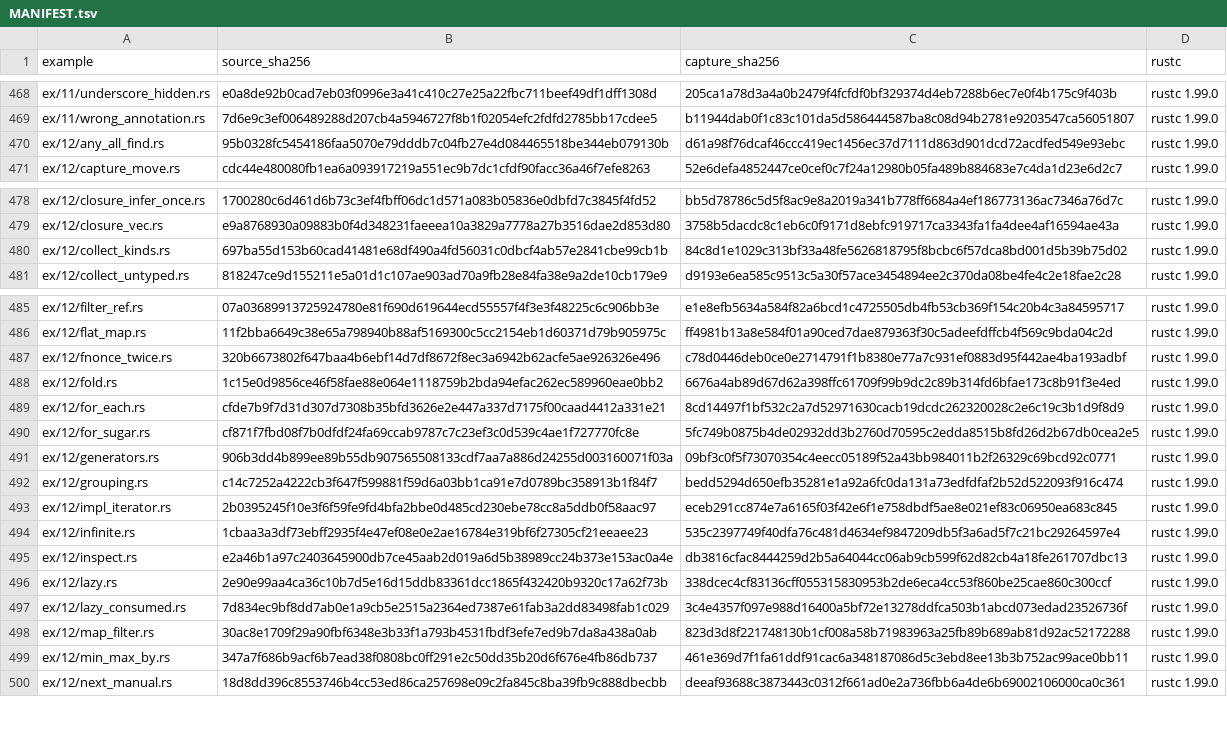
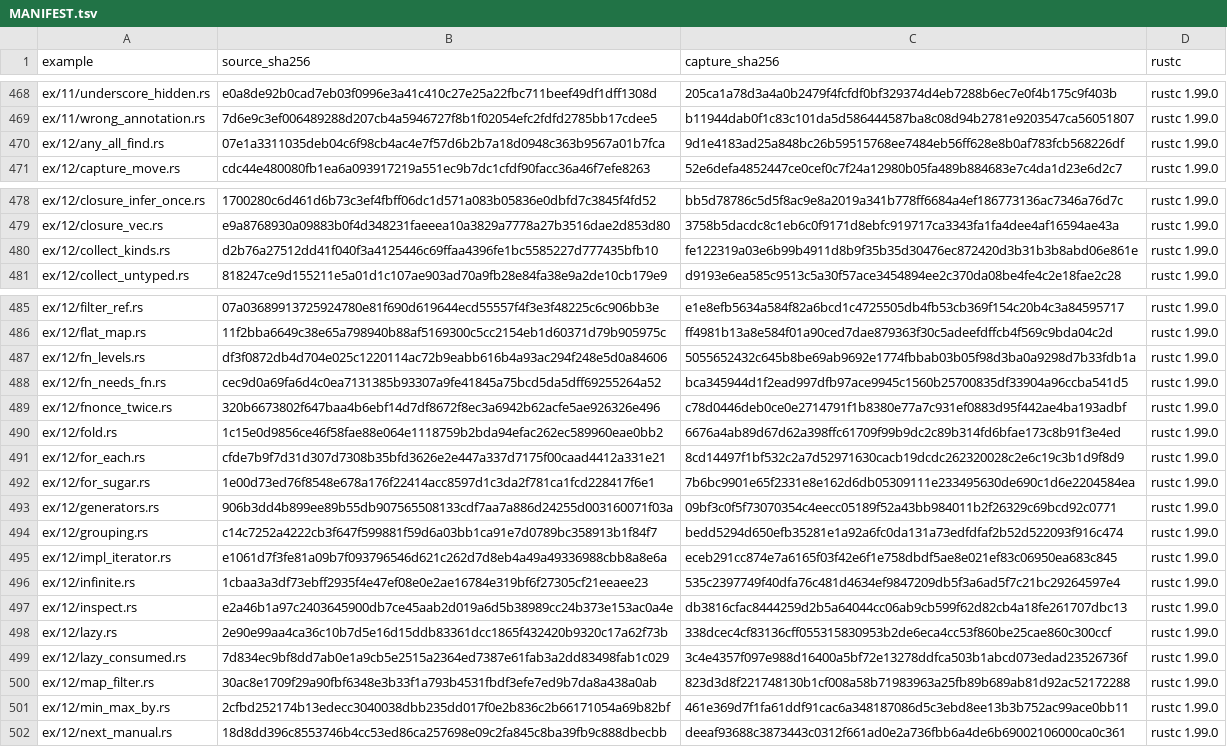
Before and after one commit to chobocho/treasure_house, a TSV file: rust/out/MANIFEST.tsv, drawn as a sheet; only a part is shown, gaps mark what is left out.

```diff
--- a/rust/out/MANIFEST.tsv
+++ b/rust/out/MANIFEST.tsv
@@ -469,3 +469,3 @@ ex/11/underscore_hidden.rs	e0a8de92b0cad7eb03f0996e3a41c410c27e25a22fbc711beef49
 ex/11/wrong_annotation.rs	7d6e9c3ef006489288d207cb4a5946727f8b1f02054efc2fdfd2785bb17cdee5	b11944dab0f1c83c101da5d586444587ba8c08d94b2781e9203547ca56051807	rustc 1.99.0
-ex/12/any_all_find.rs	95b0328fc5454186faa5070e79dddb7c04fb27e4d084465518be344eb079130b	d61a98f76dcaf46ccc419ec1456ec37d7111d863d901dcd72acdfed549e93ebc	rustc 1.99.0
+ex/12/any_all_find.rs	07e1a3311035deb04c6f98cb4ac4e7f57d6b2b7a18d0948c363b9567a01b7fca	9d1e4183ad25a848bc26b59515768ee7484eb56ff628e8b0af783fcb568226df	rustc 1.99.0
 ex/12/capture_move.rs	cdc44e480080fb1ea6a093917219a551ec9b7dc1cfdf90facc36a46f7efe8263	52e6defa4852447ce0cef0c7f24a12980b05fa489b884683e7c4da1d23e6d2c7	rustc 1.99.0
@@ -479,3 +479,3 @@ ex/12/closure_infer_once.rs	1700280c6d461d6b73c3ef4fbff06dc1d571a083b05836e0dbfd
 ex/12/closure_vec.rs	e9a8768930a09883b0f4d348231faeeea10a3829a7778a27b3516dae2d853d80	3758b5dacdc8c1eb6c0f9171d8ebfc919717ca3343fa1fa4dee4af16594ae43a	rustc 1.99.0
-ex/12/collect_kinds.rs	697ba55d153b60cad41481e68df490a4fd56031c0dbcf4ab57e2841cbe99cb1b	84c8d1e1029c313bf33a48fe5626818795f8bcbc6f57dca8bd001d5b39b75d02	rustc 1.99.0
+ex/12/collect_kinds.rs	d2b76a27512dd41f040f3a4125446c69ffaa4396fe1bc5585227d777435bfb10	fe122319a03e6b99b4911d8b9f35b35d30476ec872420d3b31b3b8abd06e861e	rustc 1.99.0
 ex/12/collect_untyped.rs	818247ce9d155211e5a01d1c107ae903ad70a9fb28e84fa38e9a2de10cb179e9	d9193e6ea585c9513c5a30f57ace3454894ee2c370da08be4fe4c2e18fae2c28	rustc 1.99.0
@@ -486,2 +486,4 @@ ex/12/filter_ref.rs	07a03689913725924780e81f690d619644ecd55557f4f3e3f48225c6c906
 ex/12/flat_map.rs	11f2bba6649c38e65a798940b88af5169300c5cc2154eb1d60371d79b905975c	ff4981b13a8e584f01a90ced7dae879363f30c5adeefdffcb4f569c9bda04c2d	rustc 1.99.0
+ex/12/fn_levels.rs	df3f0872db4d704e025c1220114ac72b9eabb616b4a93ac294f248e5d0a84606	5055652432c645b8be69ab9692e1774fbbab03b05f98d3ba0a9298d7b33fdb1a	rustc 1.99.0
+ex/12/fn_needs_fn.rs	cec9d0a69fa6d4c0ea7131385b93307a9fe41845a75bcd5da5dff69255264a52	bca345944d1f2ead997dfb97ace9945c1560b25700835df33904a96ccba541d5	rustc 1.99.0
 ex/12/fnonce_twice.rs	320b6673802f647baa4b6ebf14d7df8672f8ec3a6942b62acfe5ae926326e496	c78d0446deb0ce0e2714791f1b8380e77a7c931ef0883d95f442ae4ba193adbf	rustc 1.99.0
@@ -489,6 +491,6 @@ ex/12/fold.rs	1c15e0d9856ce46f58fae88e064e1118759b2bda94efac262ec589960eae0bb2	6
 ex/12/for_each.rs	cfde7b9f7d31d307d7308b35bfd3626e2e447a337d7175f00caad4412a331e21	8cd14497f1bf532c2a7d52971630cacb19dcdc262320028c2e6c19c3b1d9f8d9	rustc 1.99.0
-ex/12/for_sugar.rs	cf871f7fbd08f7b0dfdf24fa69ccab9787c7c23ef3c0d539c4ae1f727770fc8e	5fc749b0875b4de02932dd3b2760d70595c2edda8515b8fd26d2b67db0cea2e5	rustc 1.99.0
+ex/12/for_sugar.rs	1e00d73ed76f8548e678a176f22414acc8597d1c3da2f781ca1fcd228417f6e1	7b6bc9901e65f2331e8e162d6db05309111e233495630de690c1d6e2204584ea	rustc 1.99.0
 ex/12/generators.rs	906b3dd4b899ee89b55db907565508133cdf7aa7a886d24255d003160071f03a	09bf3c0f5f73070354c4eecc05189f52a43bb984011b2f26329c69bcd92c0771	rustc 1.99.0
 ex/12/grouping.rs	c14c7252a4222cb3f647f599881f59d6a03bb1ca91e7d0789bc358913b1f84f7	bedd5294d650efb35281e1a92a6fc0da131a73edfdfaf2b52d522093f916c474	rustc 1.99.0
-ex/12/impl_iterator.rs	2b0395245f10e3f6f59fe9fd4bfa2bbe0d485cd230ebe78cc8a5ddb0f58aac97	eceb291cc874e7a6165f03f42e6f1e758dbdf5ae8e021ef83c06950ea683c845	rustc 1.99.0
+ex/12/impl_iterator.rs	e1061d7f3fe81a09b7f093796546d621c262d7d8eb4a49a49336988cbb8a8e6a	eceb291cc874e7a6165f03f42e6f1e758dbdf5ae8e021ef83c06950ea683c845	rustc 1.99.0
 ex/12/infinite.rs	1cbaa3a3df73ebff2935f4e47ef08e0e2ae16784e319bf6f27305cf21eeaee23	535c2397749f40dfa76c481d4634ef9847209db5f3a6ad5f7c21bc29264597e4	rustc 1.99.0
@@ -498,3 +500,3 @@ ex/12/lazy_consumed.rs	7d834ec9bf8dd7ab0e1a9cb5e2515a2364ed7387e61fab3a2dd83498f
 ex/12/map_filter.rs	30ac8e1709f29a90fbf6348e3b33f1a793b4531fbdf3efe7ed9b7da8a438a0ab	823d3d8f221748130b1cf008a58b71983963a25fb89b689ab81d92ac52172288	rustc 1.99.0
-ex/12/min_max_by.rs	347a7f686b9acf6b7ead38f0808bc0ff291e2c50dd35b20d6f676e4fb86db737	461e369d7f1fa61ddf91cac6a348187086d5c3ebd8ee13b3b752ac99ace0bb11	rustc 1.99.0
+ex/12/min_max_by.rs	2cfbd252174b13edecc3040038dbb235dd017f0e2b836c2b66171054a69b82bf	461e369d7f1fa61ddf91cac6a348187086d5c3ebd8ee13b3b752ac99ace0bb11	rustc 1.99.0
 ex/12/next_manual.rs	18d8dd396c8553746b4cc53ed86ca257698e09c2fa845c8ba39fb9c888dbecbb	deeaf93688c3873443c0312f661ad0e2a736fbb6a4de6b69002106000ca0c361	rustc 1.99.0
```
Also changed, not shown: 14 other files.
